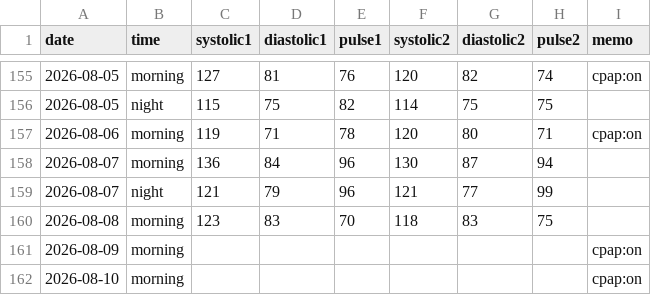
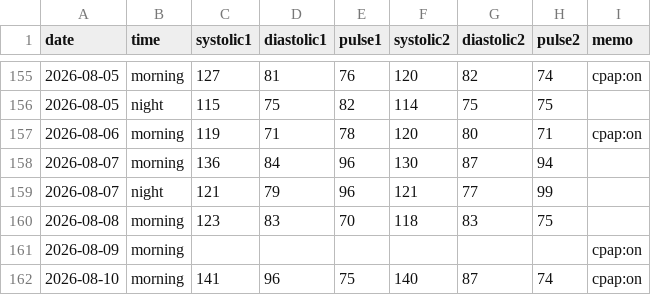
Before and after one commit to baker1129/health-project, a CSV file: logs/daily/blood_pressure.csv, drawn as a sheet; only a part is shown, gaps mark what is left out.

Commit message:
Update BP for 2026-08-10

```diff
--- a/logs/daily/blood_pressure.csv
+++ b/logs/daily/blood_pressure.csv
@@ -161,2 +161,2 @@ date,time,systolic1,diastolic1,pulse1,systolic2,diastolic2,pulse2,memo
 2026-08-09,morning,,,,,,,cpap:on
-2026-08-10,morning,,,,,,,cpap:on
+2026-08-10,morning,141,96,75,140,87,74,cpap:on
```
